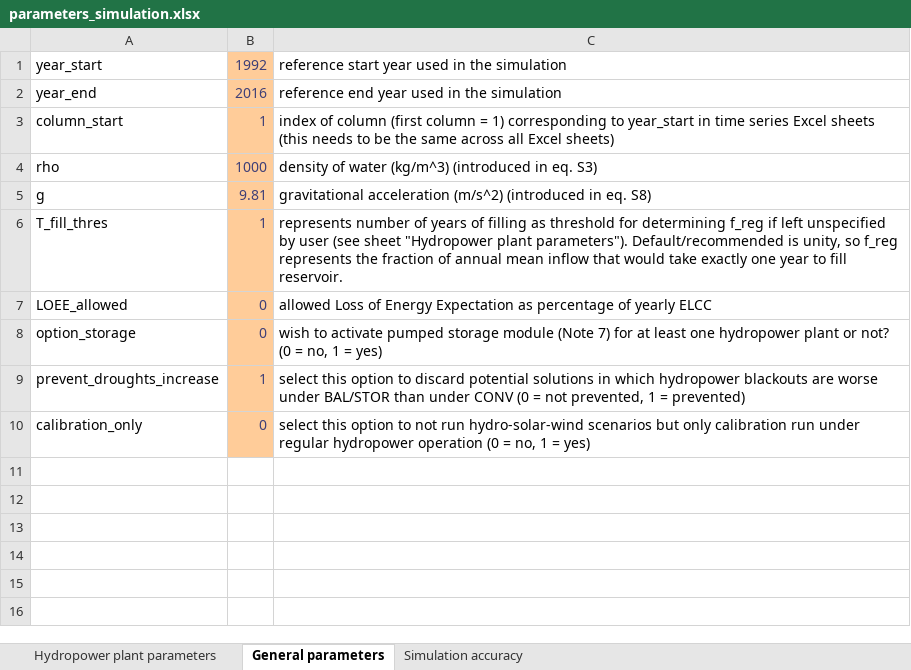
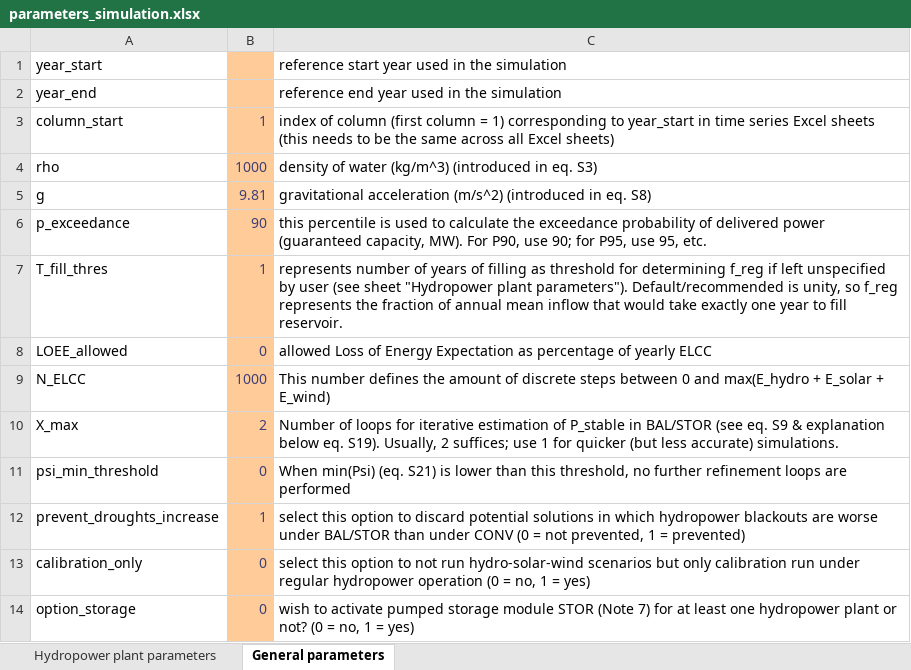
Before and after one commit to VUB-HYDR/REVUB, an Excel workbook: 2_REVUB_control_files/parameters_simulation.xlsx, sheet General parameters, drawn as a sheet; values as stored, in another font and other column widths than the file's, no borders; addresses are those after the commit; the diff names each change by its address in the sheet, - before the commit and + after, or states it on an @@ line.

```diff
--- a/2_REVUB_control_files/parameters_simulation.xlsx (sheet General parameters)
+++ b/2_REVUB_control_files/parameters_simulation.xlsx (sheet General parameters)
-sheet tab: Simulation accuracy
-B1: 1992
+B1: (empty)
-B2: 2016
+B2: (empty)
+row 6: p_exceedance | 90 | this percentile is used to calculate the exceedance probability of delivered power (guaranteed capacity, MW). For P90, use 90; for P95, use 95, etc.
+row 9: N_ELCC | 1000 | This number defines the amount of discrete steps between 0 and max(E_hydro + E_solar + E_wind)
+row 10: X_max | 2 | Number of loops for iterative estimation of P_stable in BAL/STOR (see eq. S9 & explanation below eq. S19). Usually, 2 suffices; use 1 for quicker (but less accurate) simulations.
-A11: option_storage
+A11: psi_min_threshold
-C11: wish to activate pumped storage module (Note 7) for at least one hydropower plant or not? (0 = no, 1 = yes)
+C11: When min(Psi) (eq. S21) is lower than this threshold, no further refinement loops are performed
+row 14: option_storage | 0 | wish to activate pumped storage module STOR (Note 7) for at least one hydropower plant or not? (0 = no, 1 = yes)
```
Also changed, not shown: sheet Hydropower plant parameters, 2_REVUB_control_files/plotting_settings.xlsx, 4 other files.
